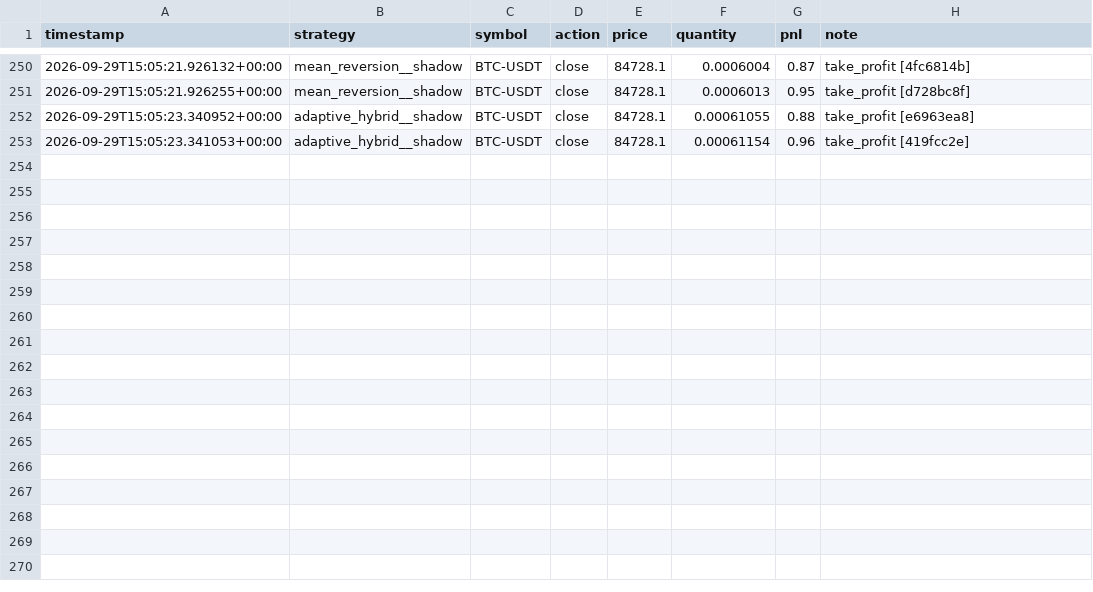
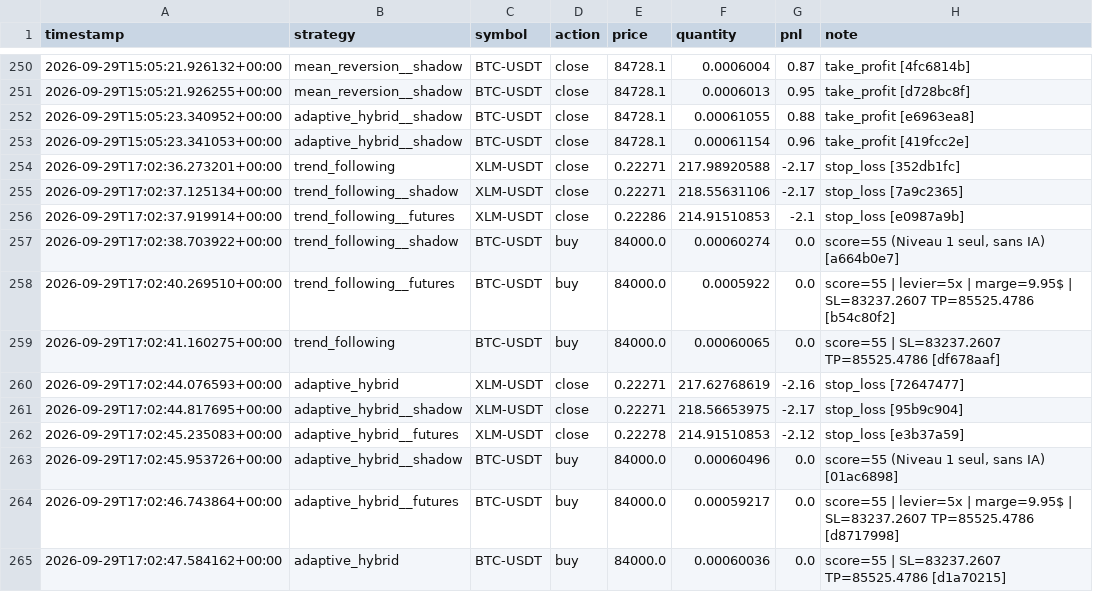
Before and after one commit to lishinGG/bot-trading-crypto, a CSV file: trading_log.csv, drawn as a sheet; only a part is shown, gaps mark what is left out; the diff names each change by its address in the sheet, - before the commit and + after, or states it on an @@ line.

```diff
--- a/trading_log.csv
+++ b/trading_log.csv
+row 254: 2026-09-29T17:02:36.273201+00:00 | trend_following | XLM-USDT | close | 0.22271 | 217.98920588 | -2.17 | stop_loss [352db1fc]
+row 255: 2026-09-29T17:02:37.125134+00:00 | trend_following__shadow | XLM-USDT | close | 0.22271 | 218.55631106 | -2.17 | stop_loss [7a9c2365]
+row 256: 2026-09-29T17:02:37.919914+00:00 | trend_following__futures | XLM-USDT | close | 0.22286 | 214.91510853 | -2.1 | stop_loss [e0987a9b]
+row 257: 2026-09-29T17:02:38.703922+00:00 | trend_following__shadow | BTC-USDT | buy | 84000.0 | 0.00060274 | 0.0 | score=55 (Niveau 1 seul, sans IA) [a664b0e7]
+row 258: 2026-09-29T17:02:40.269510+00:00 | trend_following__futures | BTC-USDT | buy | 84000.0 | 0.0005922 | 0.0 | score=55 | levier=5x | marge=9.95$ | SL=83237.2607 TP=85525.4786 [b54c80f2]
+row 259: 2026-09-29T17:02:41.160275+00:00 | trend_following | BTC-USDT | buy | 84000.0 | 0.00060065 | 0.0 | score=55 | SL=83237.2607 TP=85525.4786 [df678aaf]
+row 260: 2026-09-29T17:02:44.076593+00:00 | adaptive_hybrid | XLM-USDT | close | 0.22271 | 217.62768619 | -2.16 | stop_loss [72647477]
+row 261: 2026-09-29T17:02:44.817695+00:00 | adaptive_hybrid__shadow | XLM-USDT | close | 0.22271 | 218.56653975 | -2.17 | stop_loss [95b9c904]
+row 262: 2026-09-29T17:02:45.235083+00:00 | adaptive_hybrid__futures | XLM-USDT | close | 0.22278 | 214.91510853 | -2.12 | stop_loss [e3b37a59]
+row 263: 2026-09-29T17:02:45.953726+00:00 | adaptive_hybrid__shadow | BTC-USDT | buy | 84000.0 | 0.00060496 | 0.0 | score=55 (Niveau 1 seul, sans IA) [01ac6898]
+row 264: 2026-09-29T17:02:46.743864+00:00 | adaptive_hybrid__futures | BTC-USDT | buy | 84000.0 | 0.00059217 | 0.0 | score=55 | levier=5x | marge=9.95$ | SL=83237.2607 TP=85525.4786 [d8717998]
+row 265: 2026-09-29T17:02:47.584162+00:00 | adaptive_hybrid | BTC-USDT | buy | 84000.0 | 0.00060036 | 0.0 | score=55 | SL=83237.2607 TP=85525.4786 [d1a70215]
```
Also changed, not shown: 1 other file.
